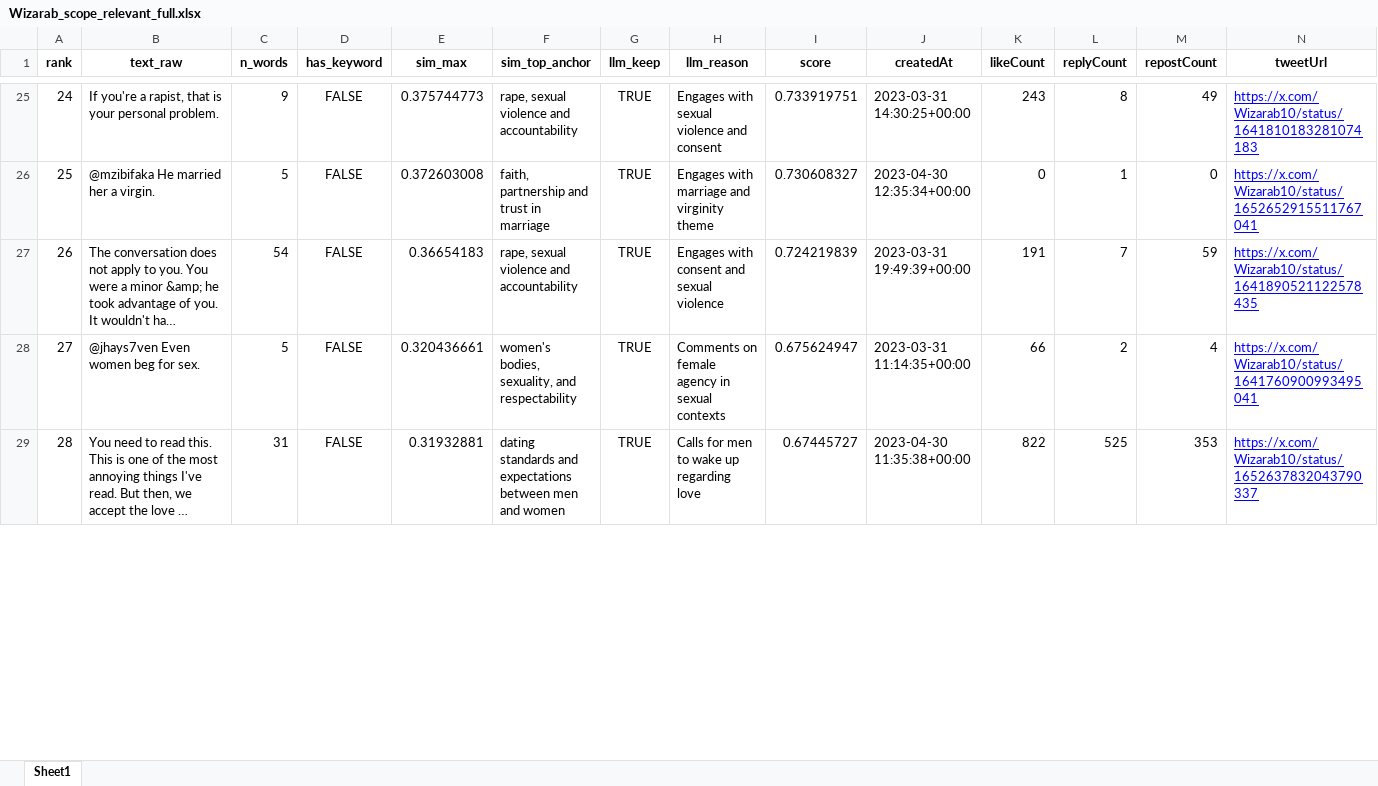
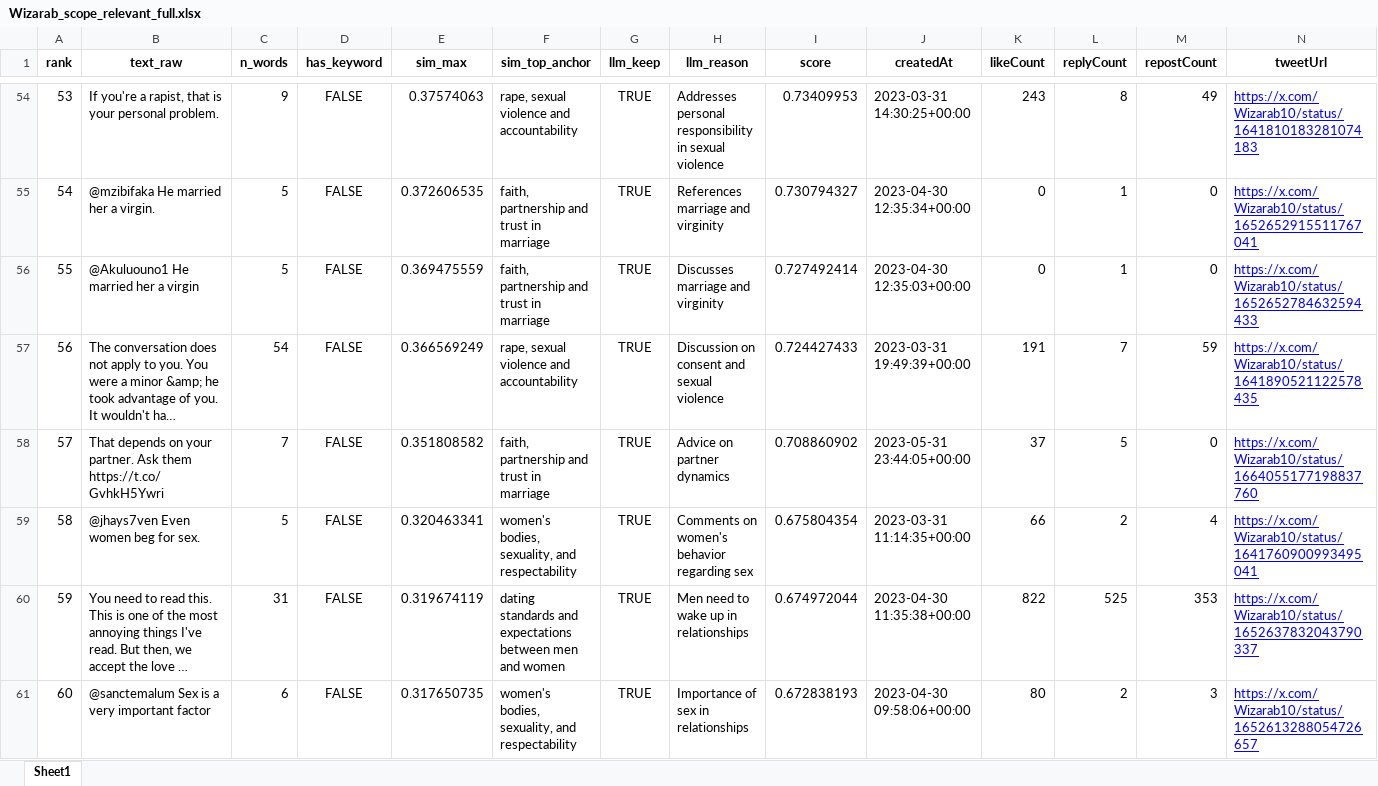
Before and after one commit to dhruv7539/Gates-Manfluencer-Project, an Excel workbook: Scraped Tweets - Nigeria/Wizarab_scope_relevant_full.xlsx, sheet Sheet1, drawn as a sheet; only a part is shown, gaps mark what is left out; long unchanged cells end in …; values as stored, in another font and other column widths than the file's, no borders; addresses are those after the commit; the diff covers the shown part only; the diff names each change by its address in the sheet, - before the commit and + after, or states it on an @@ line.

```diff
--- a/Scraped Tweets - Nigeria/Wizarab_scope_relevant_full.xlsx (sheet Sheet1)
+++ b/Scraped Tweets - Nigeria/Wizarab_scope_relevant_full.xlsx (sheet Sheet1)
@@ column A (rank) renumbered between rows 11 and 86 @@
-E54 (sim_max): 0.375744773
+E54 (sim_max): 0.37574063
-H54 (llm_reason): Engages with sexual violence and consent
+H54 (llm_reason): Addresses personal responsibility in sexual violence
-I54 (score): 0.733919751
+I54 (score): 0.73409953
-E55 (sim_max): 0.372603008
+E55 (sim_max): 0.372606535
-H55 (llm_reason): Engages with marriage and virginity theme
+H55 (llm_reason): References marriage and virginity
-I55 (score): 0.730608327
+I55 (score): 0.730794327
+row 56: 55 | @Akuluouno1 He married her a virgin | 5 | FALSE | 0.369475559 | faith, partnership and trust in marriage | TRUE | Discusses marriage and virginity | 0.727492414 | 2023-04-30 12:35:03+00:00 | 0 | 1 | 0 | https://x.com/Wizarab10/status/1652652784632594433
-E57 (sim_max): 0.36654183
+E57 (sim_max): 0.366569249
-H57 (llm_reason): Engages with consent and sexual violence
+H57 (llm_reason): Discussion on consent and sexual violence
-I57 (score): 0.724219839
+I57 (score): 0.724427433
+row 58: 57 | That depends on your partner. Ask them https://t.co/GvhkH5Ywri | 7 | FALSE | 0.351808582 | faith, partnership and trust in marriage | TRUE | Advice on partner dynamics | 0.708860902 | 2023-05-31 23:44:05+00:00 | 37 | 5 | 0 | https://x.com/Wizarab10/status/1664055177198837760
-E59 (sim_max): 0.320436661
+E59 (sim_max): 0.320463341
-H59 (llm_reason): Comments on female agency in sexual contexts
+H59 (llm_reason): Comments on women's behavior regarding sex
-I59 (score): 0.675624947
+I59 (score): 0.675804354
-E60 (sim_max): 0.31932881
+E60 (sim_max): 0.319674119
-H60 (llm_reason): Calls for men to wake up regarding love
+H60 (llm_reason): Men need to wake up in relationships
-I60 (score): 0.67445727
+I60 (score): 0.674972044
+row 61: 60 | @sanctemalum Sex is a very important factor | 6 | FALSE | 0.317650735 | women's bodies, sexuality, and respectability | TRUE | Importance of sex in relationships | 0.672838193 | 2023-04-30 09:58:06+00:00 | 80 | 2 | 3 | https://x.com/Wizarab10/status/1652613288054726657
```
Also changed, not shown: 62 added rows, 4 removed rows and 90 edited cells elsewhere in this sheet, Scraped Tweets - Nigeria/Agba John Doe_scope_relevant_full.xlsx, Scraped Tweets - Nigeria/Deyemi Okanlawon_scope_relevant.xlsx, 7 other files.
